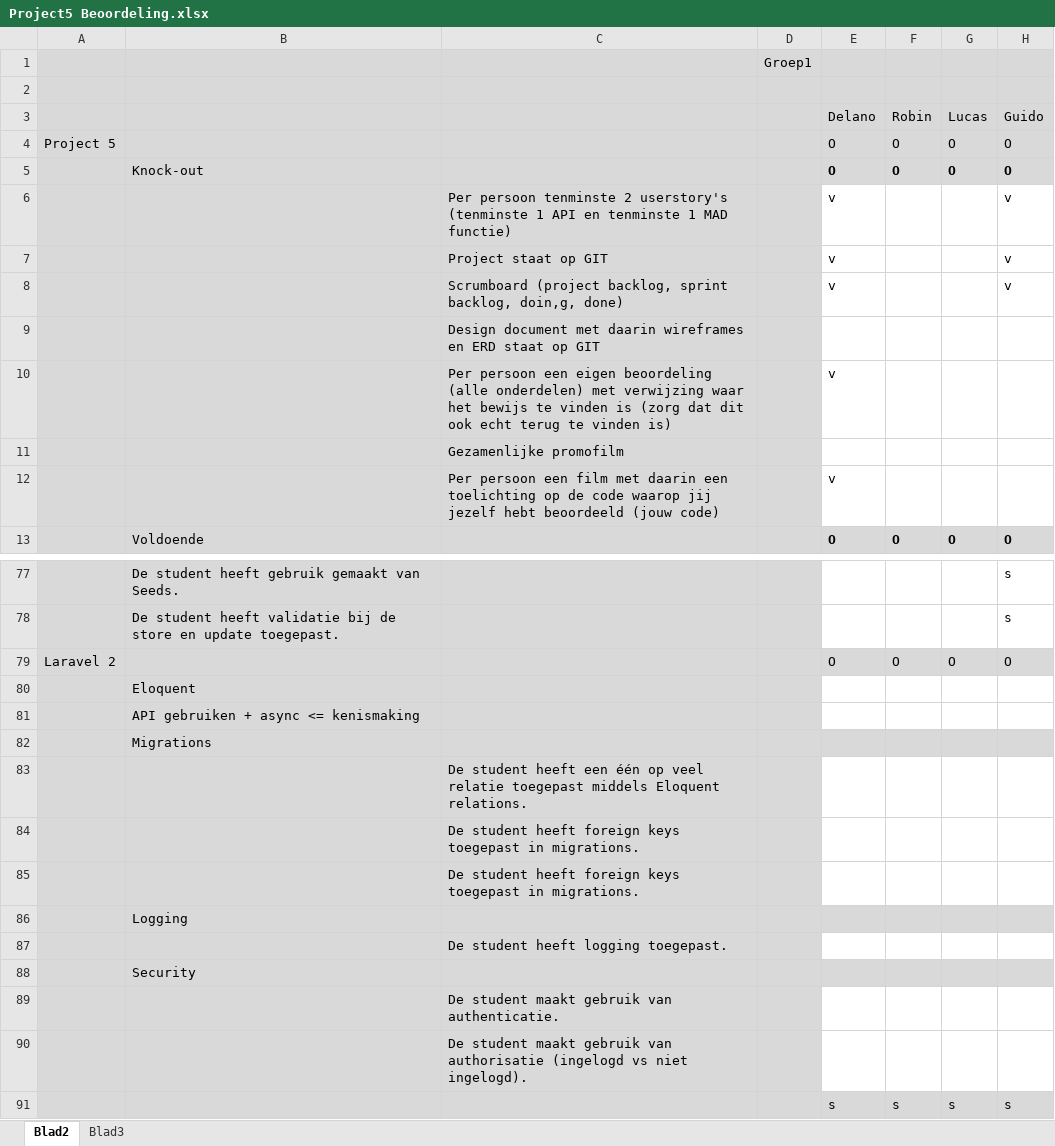
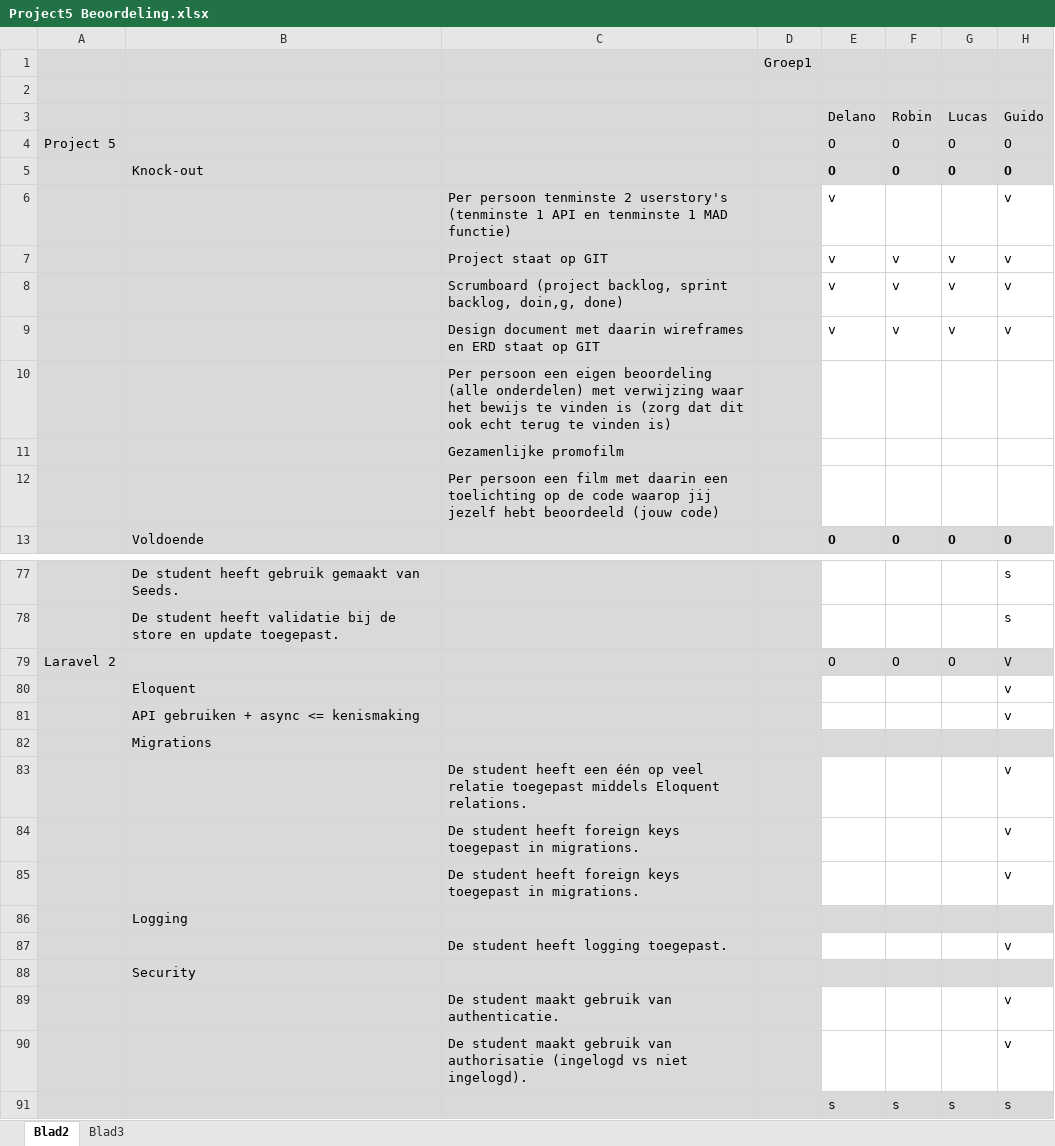
Before and after one commit to ps221494/Project5, an Excel workbook: Project5 Beoordeling.xlsx, sheet Blad2, drawn as a sheet; only a part is shown, gaps mark what is left out; values as stored, in another font and other column widths than the file's, no borders; conditional formats not drawn; removed rows and columns are numbered as before the commit, all else as after; the diff covers the shown part only; the diff names each change by its address in the sheet, - before the commit and + after, or states it on an @@ line.

Commit message:
token meer en excel bla

```diff
--- a/Project5 Beoordeling.xlsx (sheet Blad2)
+++ b/Project5 Beoordeling.xlsx (sheet Blad2)
-F7:F8 (Robin): (empty)
+F7:F8 (Robin): v
-G7:G8 (Lucas): (empty)
+G7:G8 (Lucas): v
+row 9:  |  | Design document met daarin wireframes en ERD staat op GIT |  | v | v | v | v
-C10: Design document met daarin wireframes en ERD staat op GIT
+C10: Per persoon een eigen beoordeling (alle onderdelen) met verwijzing waar het bewijs te vinden is (zorg dat dit ook echt terug te vinden is)
-row 10:  |  | Per persoon een eigen beoordeling (alle onderdelen) met verwijzing waar het bewijs te vinden is (zorg dat dit ook echt terug te vinden is) |  | v
-E12 (Delano): v
+E12 (Delano): (empty)
-H79 (Guido): O
+H79 (Guido): V
-H80:H81 (Guido): (empty)
+H80:H81 (Guido): v
-H83:H85 (Guido): (empty)
+H83:H85 (Guido): v
-H87 (Guido): (empty)
+H87 (Guido): v
-H89:H90 (Guido): (empty)
+H89:H90 (Guido): v
```
Also changed, not shown: 2 edited cells elsewhere in this sheet, 1 other file.
